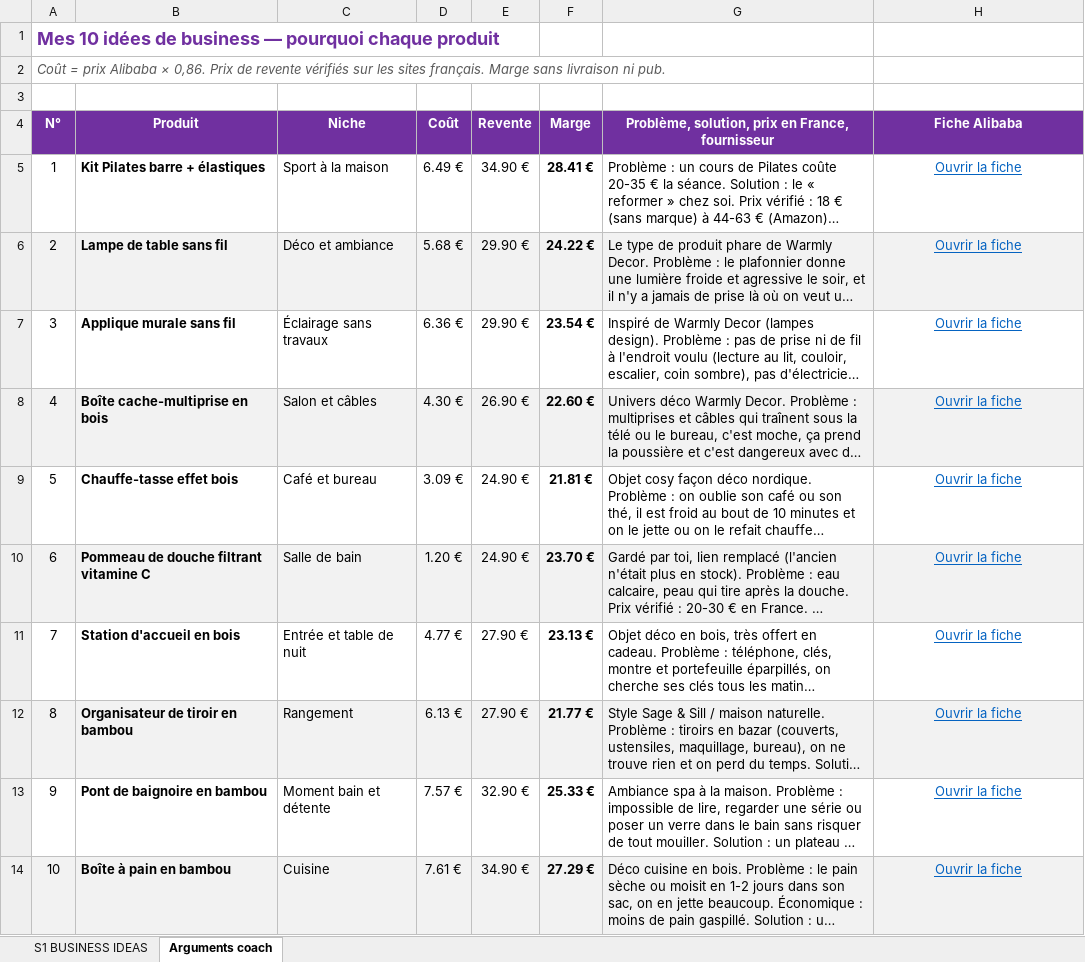
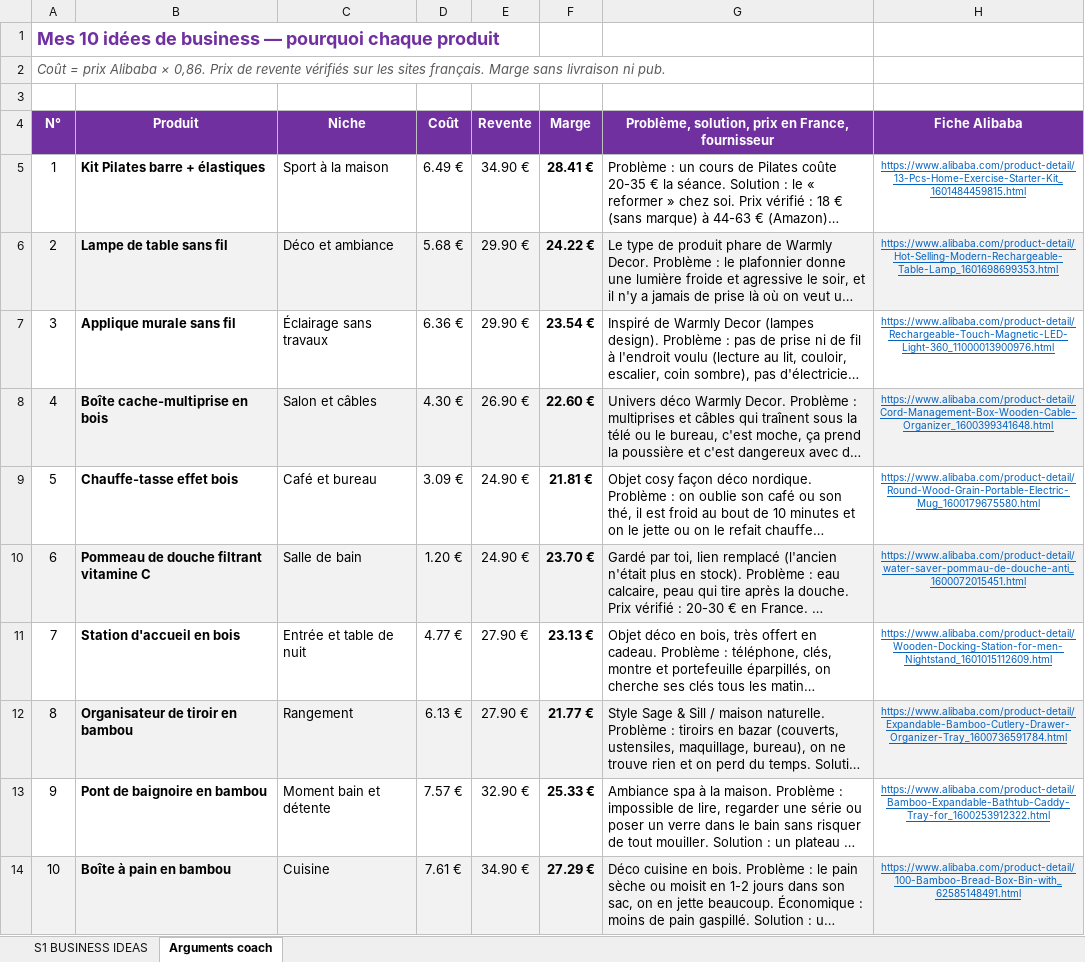
Before and after one commit to jgnrpgn9hd-cmd/Jimy, an Excel workbook: scutify/Support Scutify S01_Tableau recherche 10 idées de business.xlsx, sheet Arguments coach, drawn as a sheet; long unchanged cells end in …; values as stored, in another font and other column widths than the file's, no borders; the diff names each change by its address in the sheet, - before the commit and + after, or states it on an @@ line.

```diff
--- a/scutify/Support Scutify S01_Tableau recherche 10 idées de business.xlsx (sheet Arguments coach)
+++ b/scutify/Support Scutify S01_Tableau recherche 10 idées de business.xlsx (sheet Arguments coach)
-H5 (Fiche Alibaba): Ouvrir la fiche
+H5 (Fiche Alibaba): https://www.alibaba.com/product-detail/13-Pcs-Home-Exercise-Starter-Kit_1601484459815.html
@@ H5:H14 text size: smaller @@
-H6 (Fiche Alibaba): Ouvrir la fiche
+H6 (Fiche Alibaba): https://www.alibaba.com/product-detail/Hot-Selling-Modern-Rechargeable-Table-Lamp_1601698699353.html
-H7 (Fiche Alibaba): Ouvrir la fiche
+H7 (Fiche Alibaba): https://www.alibaba.com/product-detail/Rechargeable-Touch-Magnetic-LED-Light-360_11000013900976.html
-H8 (Fiche Alibaba): Ouvrir la fiche
+H8 (Fiche Alibaba): https://www.alibaba.com/product-detail/Cord-Management-Box-Wooden-Cable-Organizer_1600399341648.html
-H9 (Fiche Alibaba): Ouvrir la fiche
+H9 (Fiche Alibaba): https://www.alibaba.com/product-detail/Round-Wood-Grain-Portable-Electric-Mug_1600179675580.html
-H10 (Fiche Alibaba): Ouvrir la fiche
+H10 (Fiche Alibaba): https://www.alibaba.com/product-detail/water-saver-pommau-de-douche-anti_1600072015451.html
-H11 (Fiche Alibaba): Ouvrir la fiche
+H11 (Fiche Alibaba): https://www.alibaba.com/product-detail/Wooden-Docking-Station-for-men-Nightstand_1601015112609.html
-H12 (Fiche Alibaba): Ouvrir la fiche
+H12 (Fiche Alibaba): https://www.alibaba.com/product-detail/Expandable-Bamboo-Cutlery-Drawer-Organizer-Tray_1600736591784.html
-H13 (Fiche Alibaba): Ouvrir la fiche
+H13 (Fiche Alibaba): https://www.alibaba.com/product-detail/Bamboo-Expandable-Bathtub-Caddy-Tray-for_1600253912322.html
-H14 (Fiche Alibaba): Ouvrir la fiche
+H14 (Fiche Alibaba): https://www.alibaba.com/product-detail/100-Bamboo-Bread-Box-Bin-with_62585148491.html
```
Also changed, not shown: sheet S1 BUSINESS IDEAS, scutify/Mes_10_idees_business_RECUPERATION.xlsx, 2 other files.
